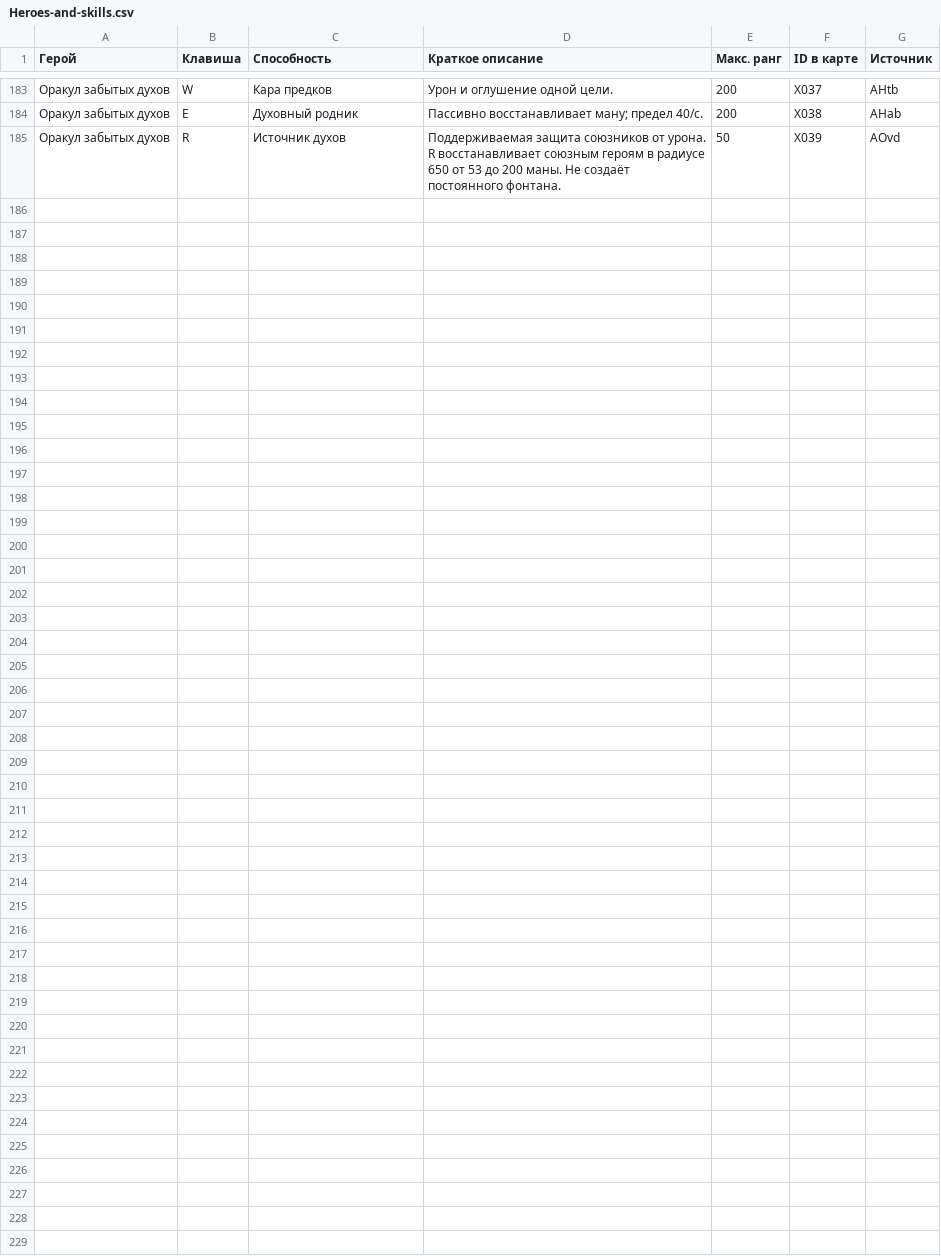
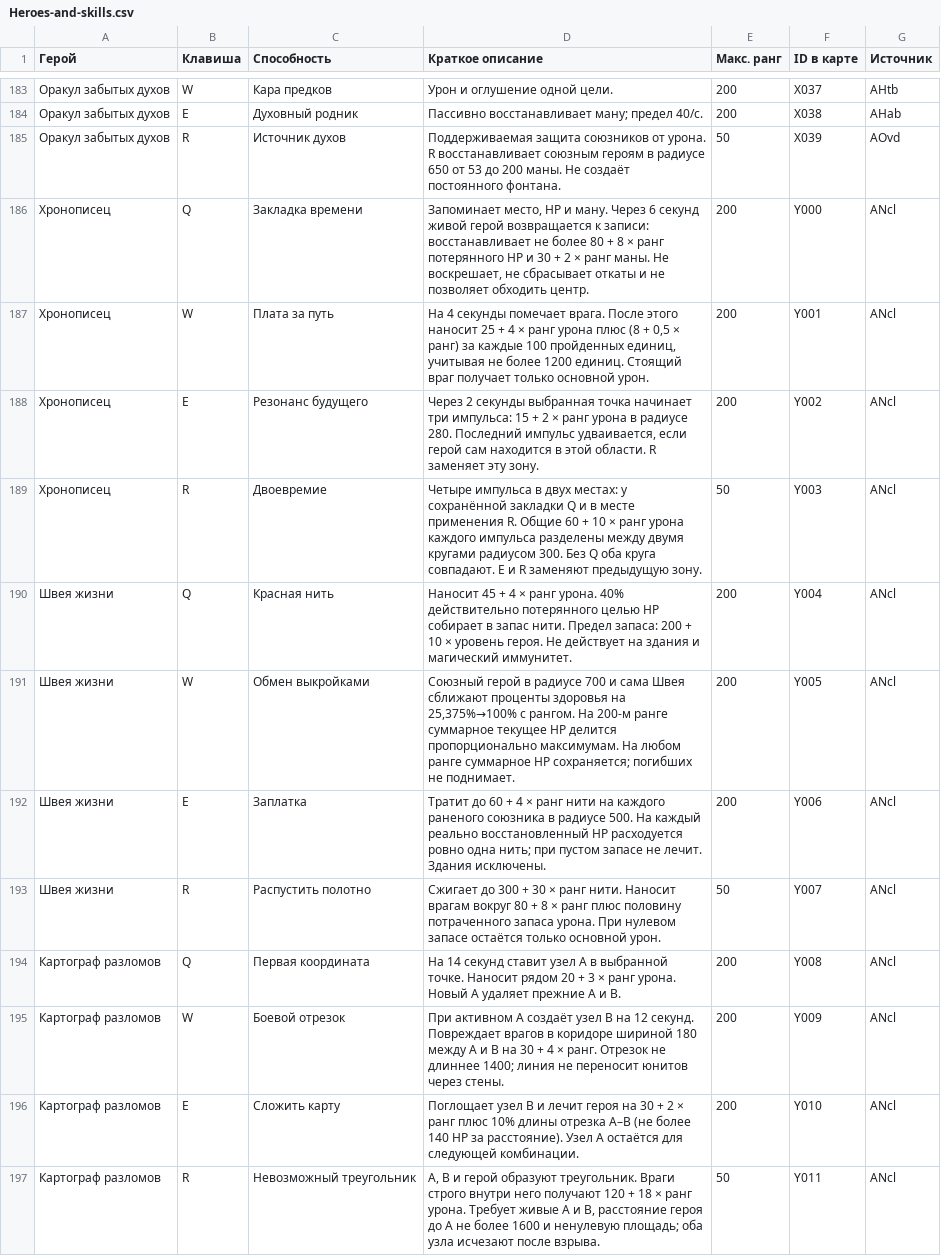
Before and after one commit to mixersss/-Warcraft-3, a CSV file: docs/Heroes-and-skills.csv, drawn as a sheet; only a part is shown, gaps mark what is left out; the diff names each change by its address in the sheet, - before the commit and + after, or states it on an @@ line.

```diff
--- a/docs/Heroes-and-skills.csv
+++ b/docs/Heroes-and-skills.csv
+row 186: Хронописец | Q | Закладка времени | Запоминает место, HP и ману. Через 6 секунд живой герой возвращается к записи: восстанавливает не более 80 + 8 × ранг потерянного HP и 30 + 2 × ранг маны. Не воскрешает, не сбрасывает откаты и не позволяет обходить центр. | 200 | Y000 | ANcl
+row 187: Хронописец | W | Плата за путь | На 4 секунды помечает врага. После этого наносит 25 + 4 × ранг урона плюс (8 + 0,5 × ранг) за каждые 100 пройденных единиц, учитывая не более 1200 единиц. Стоящий враг получает только основной урон. | 200 | Y001 | ANcl
+row 188: Хронописец | E | Резонанс будущего | Через 2 секунды выбранная точка начинает три импульса: 15 + 2 × ранг урона в радиусе 280. Последний импульс удваивается, если герой сам находится в этой области. R заменяет эту зону. | 200 | Y002 | ANcl
+row 189: Хронописец | R | Двоевремие | Четыре импульса в двух местах: у сохранённой закладки Q и в месте применения R. Общие 60 + 10 × ранг урона каждого импульса разделены между двумя кругами радиусом 300. Без Q оба круга совпадают. E и R заменяют предыдущую зону. | 50 | Y003 | ANcl
+row 190: Швея жизни | Q | Красная нить | Наносит 45 + 4 × ранг урона. 40% действительно потерянного целью HP собирает в запас нити. Предел запаса: 200 + 10 × уровень героя. Не действует на здания и магический иммунитет. | 200 | Y004 | ANcl
+row 191: Швея жизни | W | Обмен выкройками | Союзный герой в радиусе 700 и сама Швея сближают проценты здоровья на 25,375%→100% с рангом. На 200-м ранге суммарное текущее HP делится пропорционально максимумам. На любом ранге суммарное HP сохраняется; погибших не поднимает. | 200 | Y005 | ANcl
+row 192: Швея жизни | E | Заплатка | Тратит до 60 + 4 × ранг нити на каждого раненого союзника в радиусе 500. На каждый реально восстановленный HP расходуется ровно одна нить; при пустом запасе не лечит. Здания исключены. | 200 | Y006 | ANcl
+row 193: Швея жизни | R | Распустить полотно | Сжигает до 300 + 30 × ранг нити. Наносит врагам вокруг 80 + 8 × ранг плюс половину потраченного запаса урона. При нулевом запасе остаётся только основной урон. | 50 | Y007 | ANcl
+row 194: Картограф разломов | Q | Первая координата | На 14 секунд ставит узел A в выбранной точке. Наносит рядом 20 + 3 × ранг урона. Новый A удаляет прежние A и B. | 200 | Y008 | ANcl
+row 195: Картограф разломов | W | Боевой отрезок | При активном A создаёт узел B на 12 секунд. Повреждает врагов в коридоре шириной 180 между A и B на 30 + 4 × ранг. Отрезок не длиннее 1400; линия не переносит юнитов через стены. | 200 | Y009 | ANcl
+row 196: Картограф разломов | E | Сложить карту | Поглощает узел B и лечит героя на 30 + 2 × ранг плюс 10% длины отрезка A–B (не более 140 HP за расстояние). Узел A остаётся для следующей комбинации. | 200 | Y010 | ANcl
+row 197: Картограф разломов | R | Невозможный треугольник | A, B и герой образуют треугольник. Враги строго внутри него получают 120 + 18 × ранг урона. Требует живые A и B, расстояние героя до A не более 1600 и ненулевую площадь; оба узла исчезают после взрыва. | 50 | Y011 | ANcl
```
Also changed, not shown: 37 other files.
